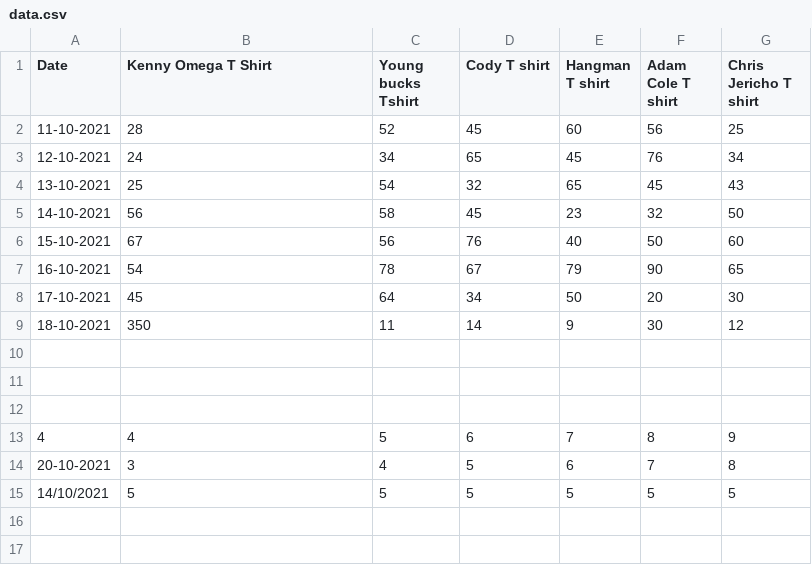
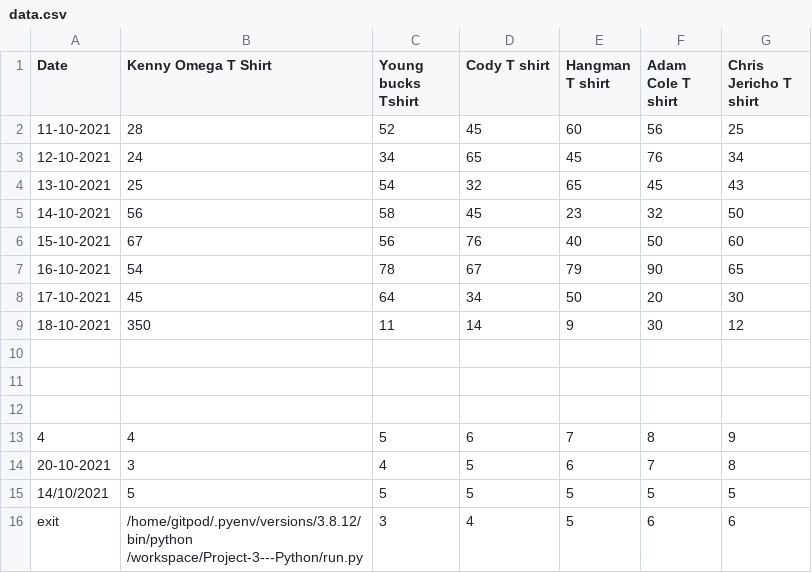
Before and after one commit to nikhilkalhan92/Project-3---Python, a CSV file: data.csv, drawn as a sheet; the diff names each change by its address in the sheet, - before the commit and + after, or states it on an @@ line.

```diff
--- a/data.csv
+++ b/data.csv
+row 16: exit | /home/gitpod/.pyenv/versions/3.8.12/bin/python /workspace/Project-3---Python/run.py | 3 | 4 | 5 | 6 | 6
```
Also changed, not shown: 1 other file.
